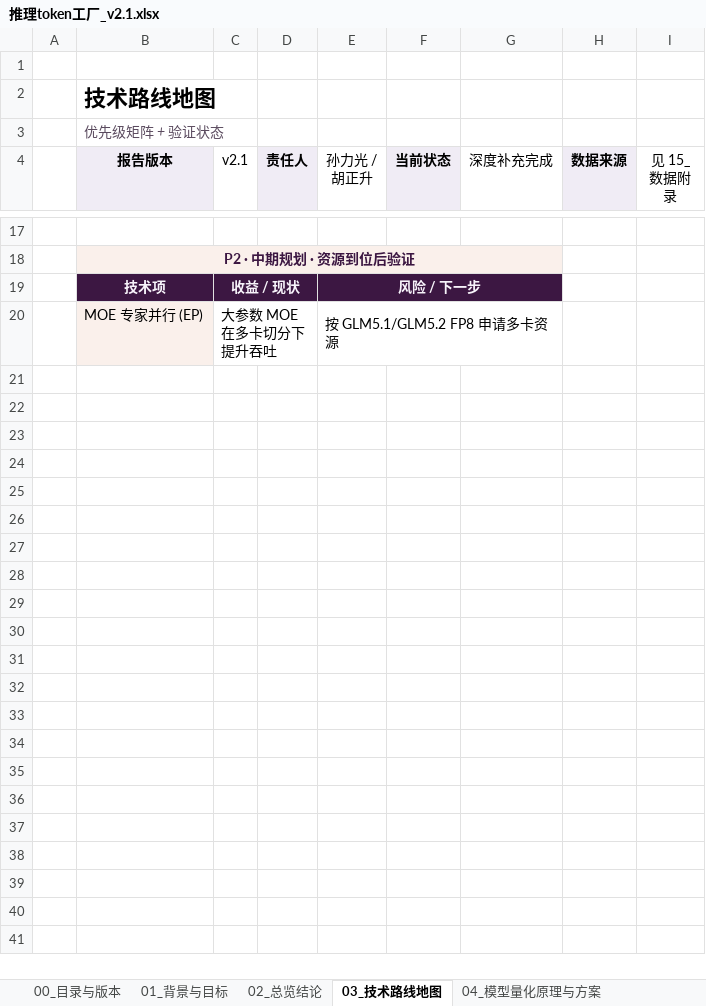
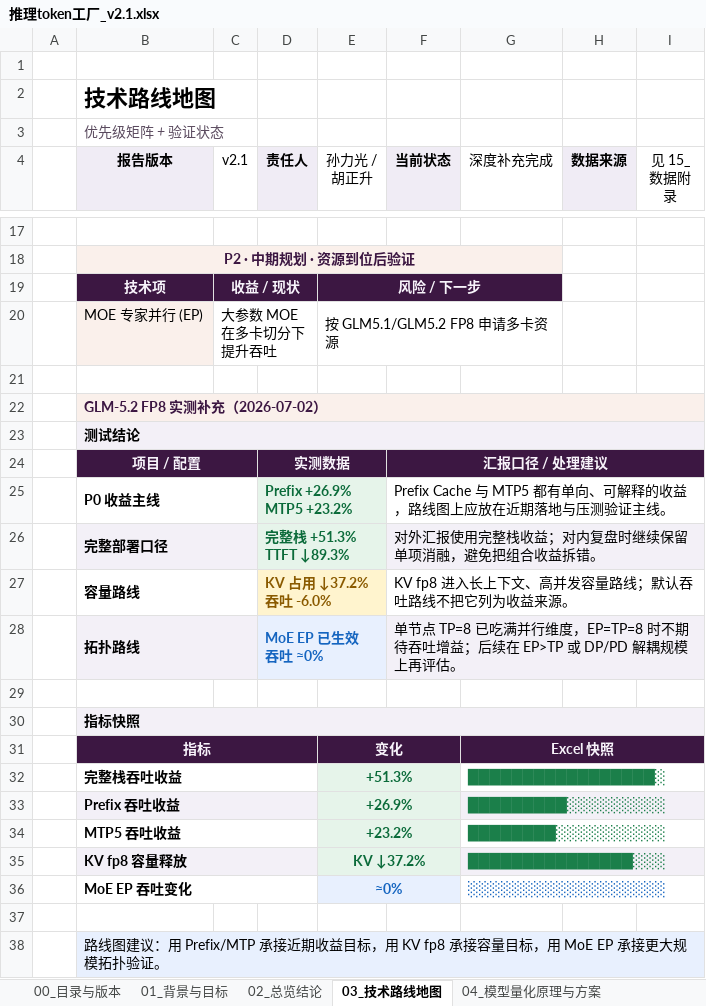
Before and after one commit to guangzai1995/Resource_Planning_Tool, an Excel workbook: inference-report/推理token工厂_v2.1.xlsx, sheet 03_技术路线地图, drawn as a sheet; only a part is shown, gaps mark what is left out; values as stored, in another font and other column widths than the file's, no borders; ↵ is a line break in a cell; the diff names each change by its address in the sheet, - before the commit and + after, or states it on an @@ line.

```diff
--- a/inference-report/推理token工厂_v2.1.xlsx (sheet 03_技术路线地图)
+++ b/inference-report/推理token工厂_v2.1.xlsx (sheet 03_技术路线地图)
+row 21: (empty)
+row 22:  | GLM-5.2 FP8 实测补充（2026-07-02）
+row 23:  | 测试结论
+row 24:  | 项目 / 配置 |  | 实测数据 |  | 汇报口径 / 处理建议
+row 25:  | P0 收益主线 |  | Prefix +26.9% ↵ MTP5 +23.2% |  | Prefix Cache 与 MTP5 都有单向、可解释的收益，路线图上应放在近期落地与压测验证主线。
+row 26:  | 完整部署口径 |  | 完整栈 +51.3% ↵ TTFT ↓89.3% |  | 对外汇报使用完整栈收益；对内复盘时继续保留单项消融，避免把组合收益拆错。
+row 27:  | 容量路线 |  | KV 占用 ↓37.2% ↵ 吞吐 -6.0% |  | KV fp8 进入长上下文、高并发容量路线；默认吞吐路线不把它列为收益来源。
+row 28:  | 拓扑路线 |  | MoE EP 已生效 ↵ 吞吐 ≈0% |  | 单节点 TP=8 已吃满并行维度，EP=TP=8 时不期待吞吐增益；后续在 EP>TP 或 DP/PD 解耦规模上再评估。
+row 29: (empty)
+row 30:  | 指标快照
+row 31:  | 指标 |  |  | 变化 |  | Excel 快照
+row 32:  | 完整栈吞吐收益 |  |  | +51.3% |  | █████████████████░
+row 33:  | Prefix 吞吐收益 |  |  | +26.9% |  | █████████░░░░░░░░░
+row 34:  | MTP5 吞吐收益 |  |  | +23.2% |  | ████████░░░░░░░░░░
+row 35:  | KV fp8 容量释放 |  |  | KV ↓37.2% |  | ███████████████░░░
+row 36:  | MoE EP 吞吐变化 |  |  | ≈0% |  | ░░░░░░░░░░░░░░░░░░
+row 37: (empty)
+row 38:  | 路线图建议：用 Prefix/MTP 承接近期收益目标，用 KV fp8 承接容量目标，用 MoE EP 承接更大规模拓扑验证。
```
Also changed, not shown: sheet 02_总览结论, sheet 14_汇总建议与资源计划, sheet 15_数据附录, sheet 05_KVCache量化原理与方案, sheet 07_投机解码原理与方案, sheet 09_MOE专家并行原理与方案, 2 more sheets, 1 other file.
